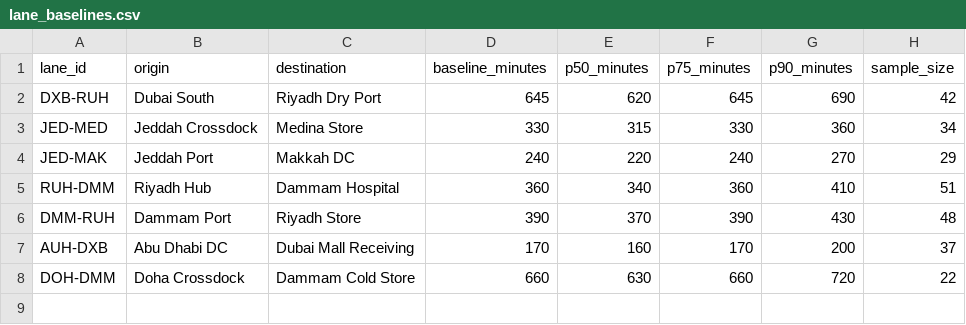
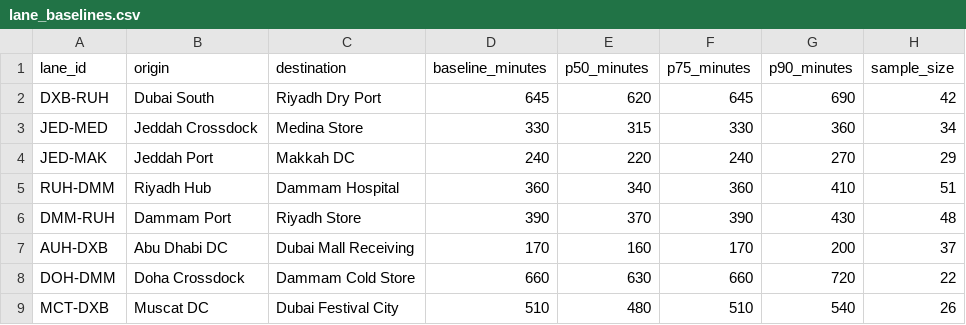
Before and after one commit to 89nisham/transport-control-tower-lab, a CSV file: delay_lens/demo_data/lane_baselines.csv, drawn as a sheet.

```diff
--- a/delay_lens/demo_data/lane_baselines.csv
+++ b/delay_lens/demo_data/lane_baselines.csv
@@ -8 +8,2 @@ AUH-DXB,Abu Dhabi DC,Dubai Mall Receiving,170,160,170,200,37
 DOH-DMM,Doha Crossdock,Dammam Cold Store,660,630,660,720,22
+MCT-DXB,Muscat DC,Dubai Festival City,510,480,510,540,26
```
Also changed, not shown: delay_lens/demo_data/trips.csv, delay_lens/demo_data/visit_events.csv, 7 other files.
